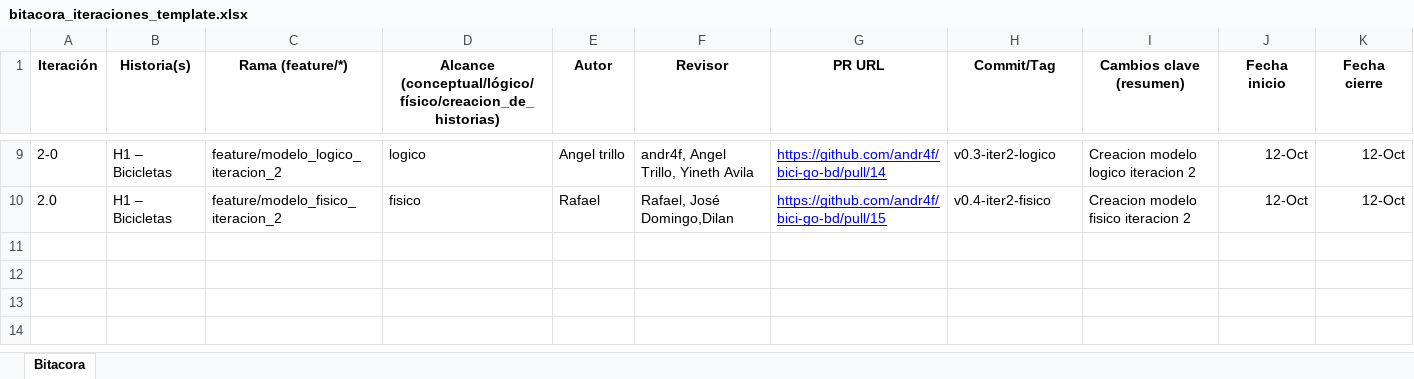
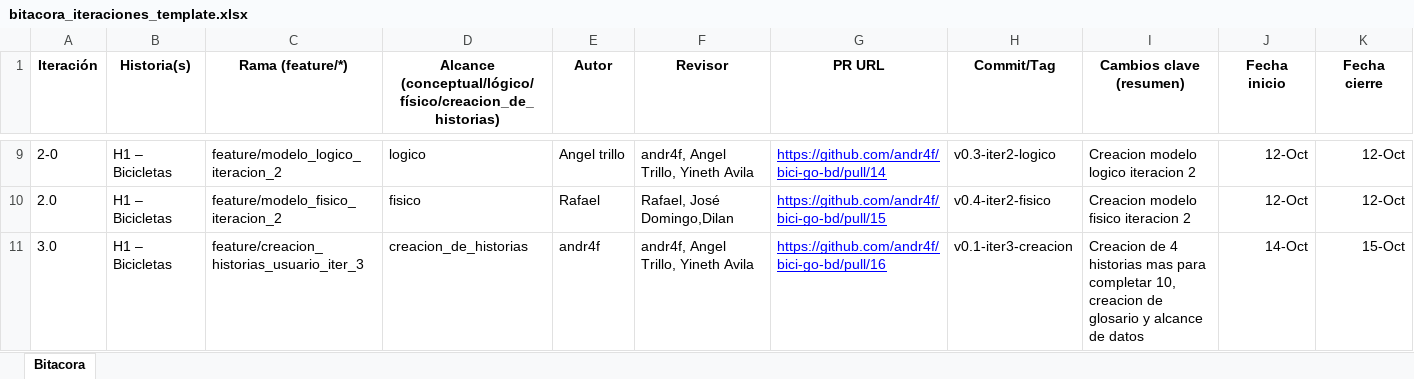
Before and after one commit to andr4f/bici-go-bd, an Excel workbook: documentacion/bitacora_iteraciones_template.xlsx, sheet Bitacora, drawn as a sheet; only a part is shown, gaps mark what is left out; values as stored, in another font and other column widths than the file's, no borders; rows hold the shown columns only; the diff names each change by its address in the sheet, - before the commit and + after, or states it on an @@ line.

Commit message:
actualizacion de glosario y alcance

```diff
--- a/documentacion/bitacora_iteraciones_template.xlsx (sheet Bitacora)
+++ b/documentacion/bitacora_iteraciones_template.xlsx (sheet Bitacora)
+row 11: 3.0 | H1 – Bicicletas | feature/creacion_historias_usuario_iter_3 | creacion_de_historias | andr4f | andr4f, Angel Trillo, Yineth Avila | https://github.com/andr4f/bici-go-bd/pull/16 | v0.1-iter3-creacion | Creacion de 4 historias mas para completar 10, creacion de glosario y alcance de datos | 14-Oct | 15-Oct
```
